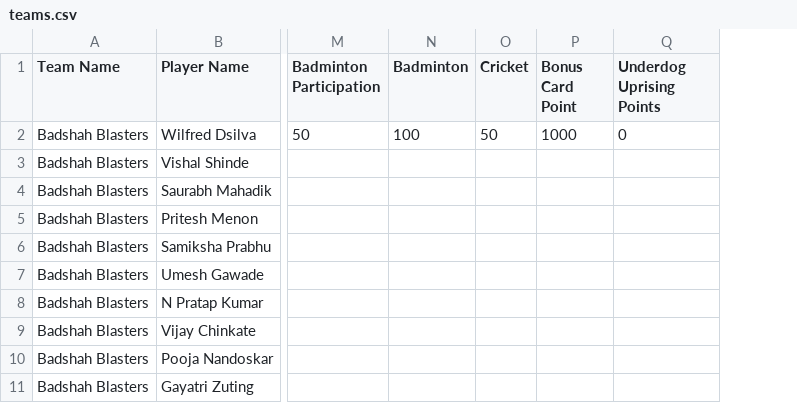
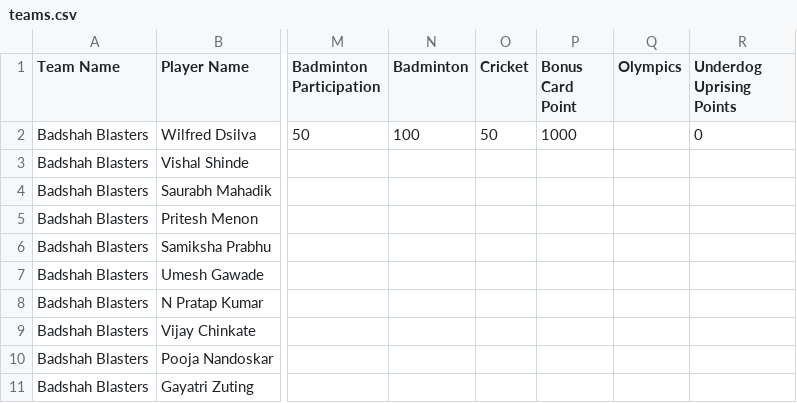
Before and after one commit to AsifCodeBank123/tlol3_dashboard, a CSV file: reports/teams.csv, drawn as a sheet; only a part is shown, gaps mark what is left out; the diff names each change by its address in the sheet, - before the commit and + after, or states it on an @@ line.

```diff
--- a/reports/teams.csv
+++ b/reports/teams.csv
+column Q (Olympics), empty
```
Also changed, not shown: 17 other files.
